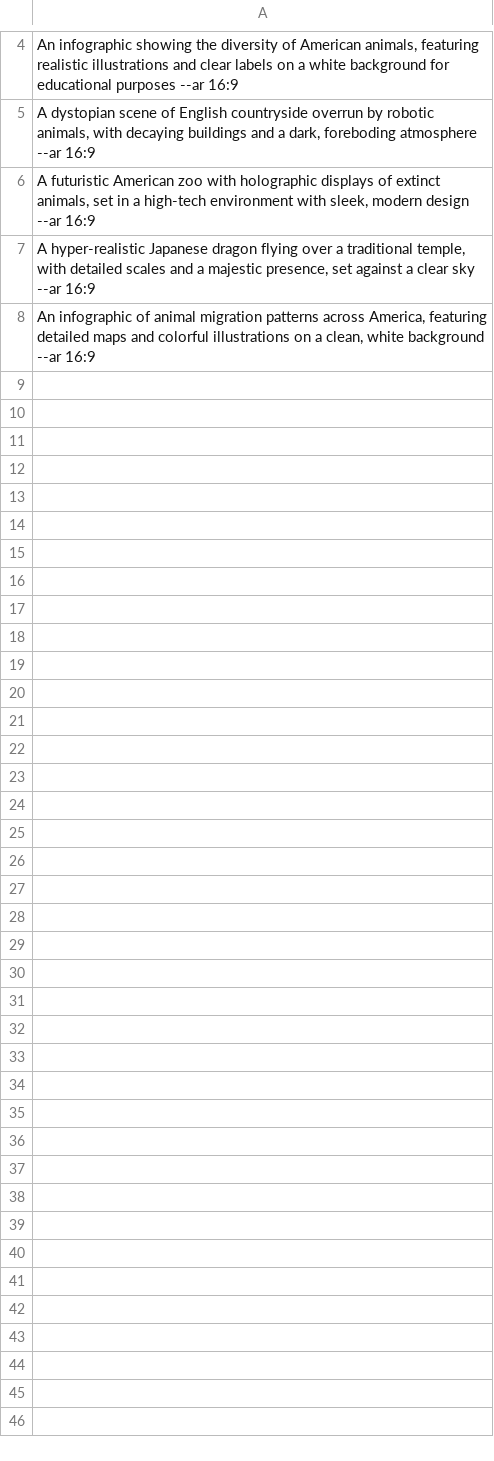
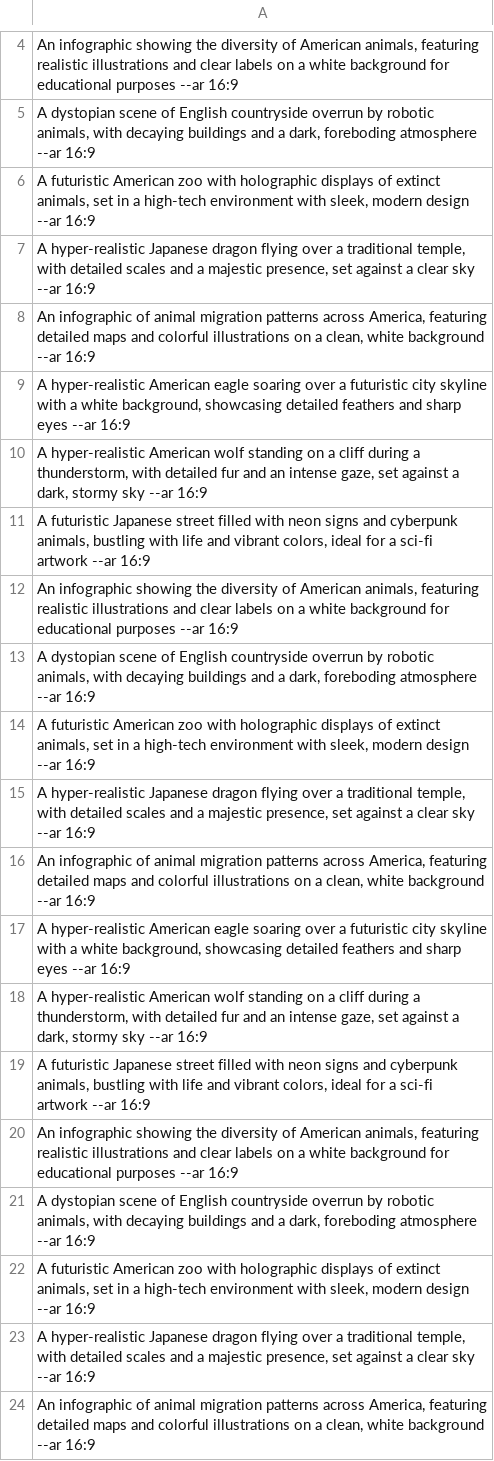
Before and after one commit to abdullahshafiq-20/Discord-Bot-for-Midjourney, a CSV file: ai_image_prompts.csv, drawn as a sheet; only a part is shown, gaps mark what is left out; the diff names each change by its address in the sheet, - before the commit and + after, or states it on an @@ line.

```diff
--- a/ai_image_prompts.csv
+++ b/ai_image_prompts.csv
+row 9: A hyper-realistic American eagle soaring over a futuristic city skyline with a white background, showcasing detailed feathers and sharp eyes --ar 16:9
+row 10: A hyper-realistic American wolf standing on a cliff during a thunderstorm, with detailed fur and an intense gaze, set against a dark, stormy sky --ar 16:9
+row 11: A futuristic Japanese street filled with neon signs and cyberpunk animals, bustling with life and vibrant colors, ideal for a sci-fi artwork --ar 16:9
+row 12: An infographic showing the diversity of American animals, featuring realistic illustrations and clear labels on a white background for educational purposes --ar 16:9
+row 13: A dystopian scene of English countryside overrun by robotic animals, with decaying buildings and a dark, foreboding atmosphere --ar 16:9
+row 14: A futuristic American zoo with holographic displays of extinct animals, set in a high-tech environment with sleek, modern design --ar 16:9
+row 15: A hyper-realistic Japanese dragon flying over a traditional temple, with detailed scales and a majestic presence, set against a clear sky --ar 16:9
+row 16: An infographic of animal migration patterns across America, featuring detailed maps and colorful illustrations on a clean, white background --ar 16:9
+row 17: A hyper-realistic American eagle soaring over a futuristic city skyline with a white background, showcasing detailed feathers and sharp eyes --ar 16:9
+row 18: A hyper-realistic American wolf standing on a cliff during a thunderstorm, with detailed fur and an intense gaze, set against a dark, stormy sky --ar 16:9
+row 19: A futuristic Japanese street filled with neon signs and cyberpunk animals, bustling with life and vibrant colors, ideal for a sci-fi artwork --ar 16:9
+row 20: An infographic showing the diversity of American animals, featuring realistic illustrations and clear labels on a white background for educational purposes --ar 16:9
+row 21: A dystopian scene of English countryside overrun by robotic animals, with decaying buildings and a dark, foreboding atmosphere --ar 16:9
+row 22: A futuristic American zoo with holographic displays of extinct animals, set in a high-tech environment with sleek, modern design --ar 16:9
+row 23: A hyper-realistic Japanese dragon flying over a traditional temple, with detailed scales and a majestic presence, set against a clear sky --ar 16:9
+row 24: An infographic of animal migration patterns across America, featuring detailed maps and colorful illustrations on a clean, white background --ar 16:9
```
Also changed, not shown: 1 other file.
